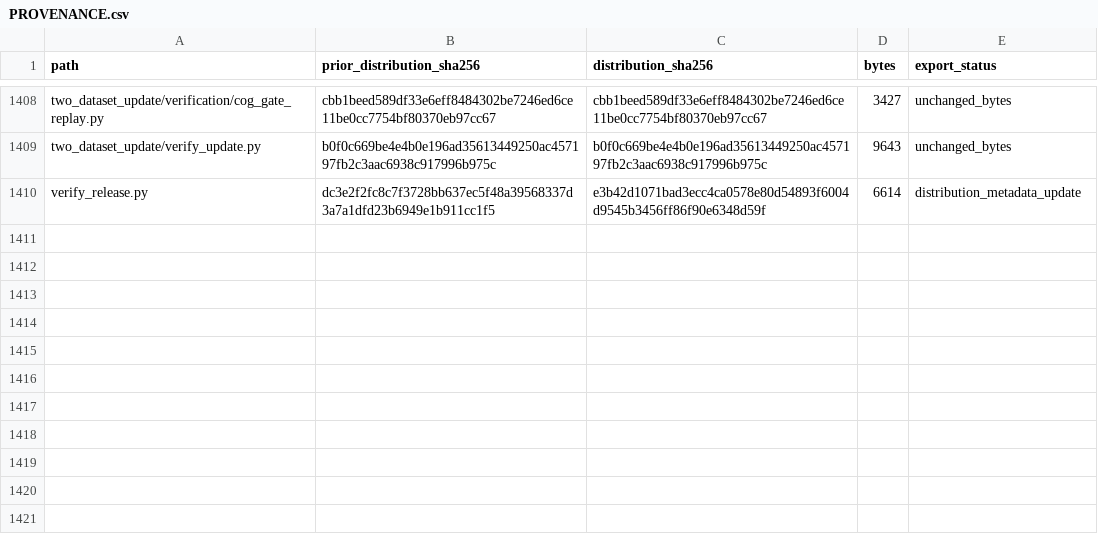
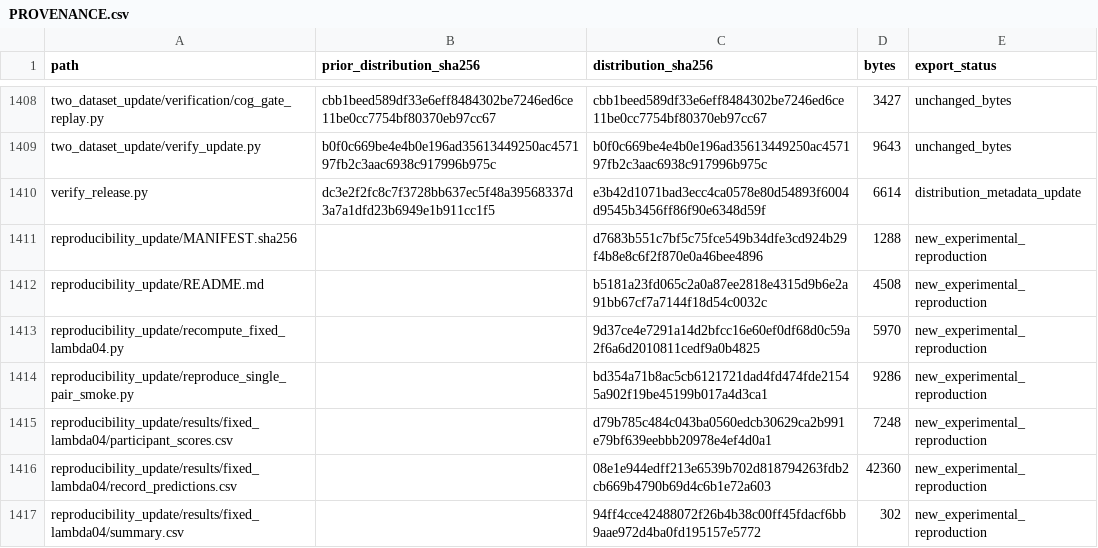
Before and after one commit to ww-wzh/eeg-workload-validation, a CSV file: PROVENANCE.csv, drawn as a sheet; only a part is shown, gaps mark what is left out; the diff covers the shown part only; the diff names each change by its address in the sheet, - before the commit and + after, or states it on an @@ line.

Commit message:
Add reproducibility checks and fixed-weight comparison for V1.3

```diff
--- a/PROVENANCE.csv
+++ b/PROVENANCE.csv
+row 1411: reproducibility_update/MANIFEST.sha256 |  | d7683b551c7bf5c75fce549b34dfe3cd924b29f4b8e8c6f2f870e0a46bee4896 | 1288 | new_experimental_reproduction
+row 1412: reproducibility_update/README.md |  | b5181a23fd065c2a0a87ee2818e4315d9b6e2a91bb67cf7a7144f18d54c0032c | 4508 | new_experimental_reproduction
+row 1413: reproducibility_update/recompute_fixed_lambda04.py |  | 9d37ce4e7291a14d2bfcc16e60ef0df68d0c59a2f6a6d2010811cedf9a0b4825 | 5970 | new_experimental_reproduction
+row 1414: reproducibility_update/reproduce_single_pair_smoke.py |  | bd354a71b8ac5cb6121721dad4fd474fde21545a902f19be45199b017a4d3ca1 | 9286 | new_experimental_reproduction
+row 1415: reproducibility_update/results/fixed_lambda04/participant_scores.csv |  | d79b785c484c043ba0560edcb30629ca2b991e79bf639eebbb20978e4ef4d0a1 | 7248 | new_experimental_reproduction
+row 1416: reproducibility_update/results/fixed_lambda04/record_predictions.csv |  | 08e1e944edff213e6539b702d818794263fdb2cb669b4790b69d4c6b1e72a603 | 42360 | new_experimental_reproduction
+row 1417: reproducibility_update/results/fixed_lambda04/summary.csv |  | 94ff4cce42488072f26b4b38c00ff45fdacf6bb9aae972d4ba0fd195157e5772 | 302 | new_experimental_reproduction
```
Also changed, not shown: 6 added rows and 5 edited cells elsewhere in this file, 17 other files.
